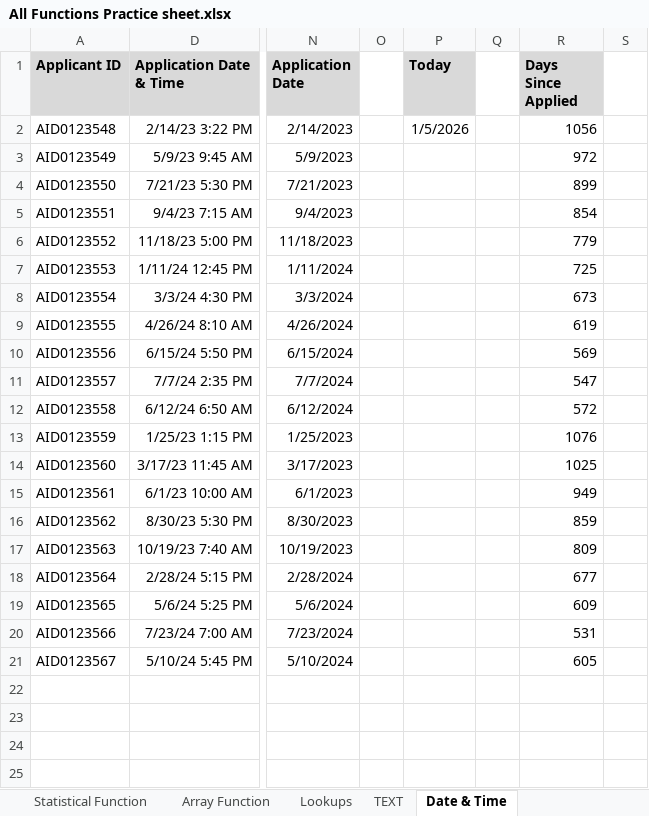
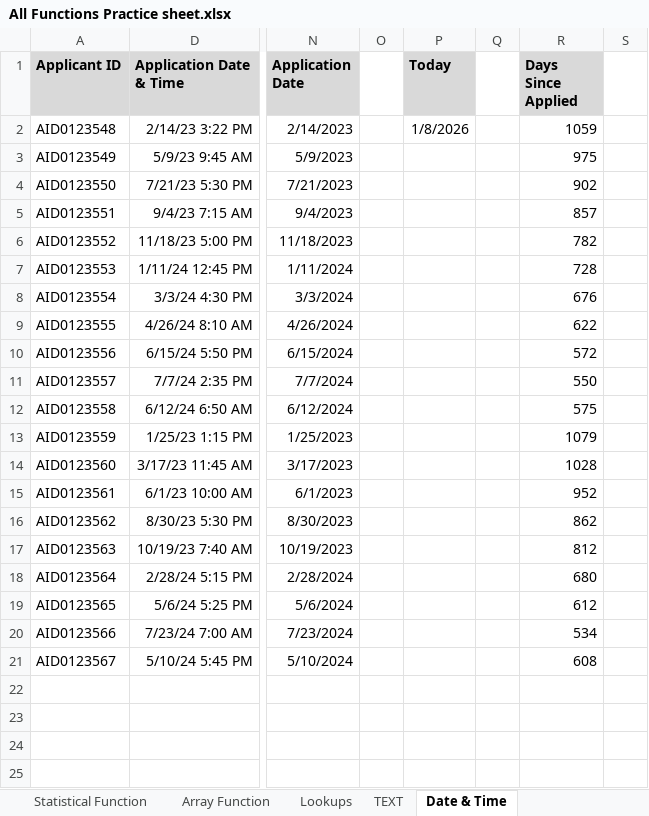
Before and after one commit to anshjw/data-analytics-learning, an Excel workbook: Excel/Practice Files/Functions/All Functions Practice sheet.xlsx, sheet Date & Time, drawn as a sheet; only a part is shown, gaps mark what is left out; values as stored, in another font and other column widths than the file's, no borders; charts and pictures not drawn; the diff names each change by its address in the sheet, - before the commit and + after, or states it on an @@ line.

Commit message:
Last commit of functions in excel with work added.

```diff
--- a/Excel/Practice Files/Functions/All Functions Practice sheet.xlsx (sheet Date & Time)
+++ b/Excel/Practice Files/Functions/All Functions Practice sheet.xlsx (sheet Date & Time)
-P2 (Today): 1/5/2026
+P2 (Today): 1/8/2026
-R2 (Days Since Applied): 1056
+R2 (Days Since Applied): 1059
-R3 (Days Since Applied): 972
+R3 (Days Since Applied): 975
-R4 (Days Since Applied): 899
+R4 (Days Since Applied): 902
-R5 (Days Since Applied): 854
+R5 (Days Since Applied): 857
-R6 (Days Since Applied): 779
+R6 (Days Since Applied): 782
-R7 (Days Since Applied): 725
+R7 (Days Since Applied): 728
-R8 (Days Since Applied): 673
+R8 (Days Since Applied): 676
-R9 (Days Since Applied): 619
+R9 (Days Since Applied): 622
-R10 (Days Since Applied): 569
+R10 (Days Since Applied): 572
-R11 (Days Since Applied): 547
+R11 (Days Since Applied): 550
-R12 (Days Since Applied): 572
+R12 (Days Since Applied): 575
-R13 (Days Since Applied): 1076
+R13 (Days Since Applied): 1079
-R14 (Days Since Applied): 1025
+R14 (Days Since Applied): 1028
-R15 (Days Since Applied): 949
+R15 (Days Since Applied): 952
-R16 (Days Since Applied): 859
+R16 (Days Since Applied): 862
-R17 (Days Since Applied): 809
+R17 (Days Since Applied): 812
-R18 (Days Since Applied): 677
+R18 (Days Since Applied): 680
-R19 (Days Since Applied): 609
+R19 (Days Since Applied): 612
-R20 (Days Since Applied): 531
+R20 (Days Since Applied): 534
-R21 (Days Since Applied): 605
+R21 (Days Since Applied): 608
```
Also changed, not shown: charts or pictures, 1 other file.
